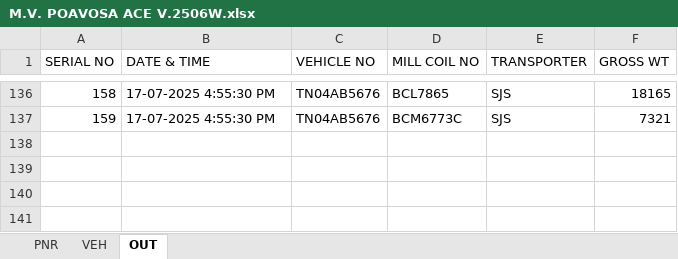
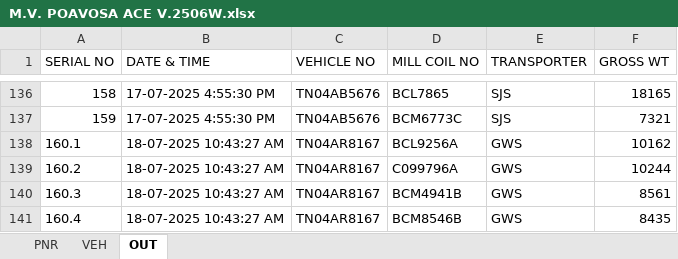
Before and after one commit to gmanand23/Coil_Info, an Excel workbook: M.V. POAVOSA ACE V.2506W.xlsx, sheet OUT, drawn as a sheet; only a part is shown, gaps mark what is left out; values as stored, in another font and other column widths than the file's, no borders; the diff names each change by its address in the sheet, - before the commit and + after, or states it on an @@ line.

Commit message:
Update OUT data: 4 new entries added on 2025-07-18T05:13:27.649Z

```diff
--- a/M.V. POAVOSA ACE V.2506W.xlsx (sheet OUT)
+++ b/M.V. POAVOSA ACE V.2506W.xlsx (sheet OUT)
+row 138: 160.1 | 18-07-2025 10:43:27 AM | TN04AR8167 | BCL9256A | GWS | 10162
+row 139: 160.2 | 18-07-2025 10:43:27 AM | TN04AR8167 | C099796A | GWS | 10244
+row 140: 160.3 | 18-07-2025 10:43:27 AM | TN04AR8167 | BCM4941B | GWS | 8561
+row 141: 160.4 | 18-07-2025 10:43:27 AM | TN04AR8167 | BCM8546B | GWS | 8435
```
